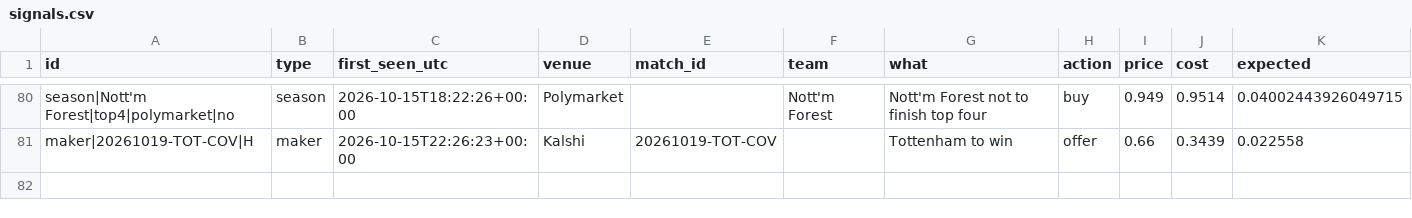
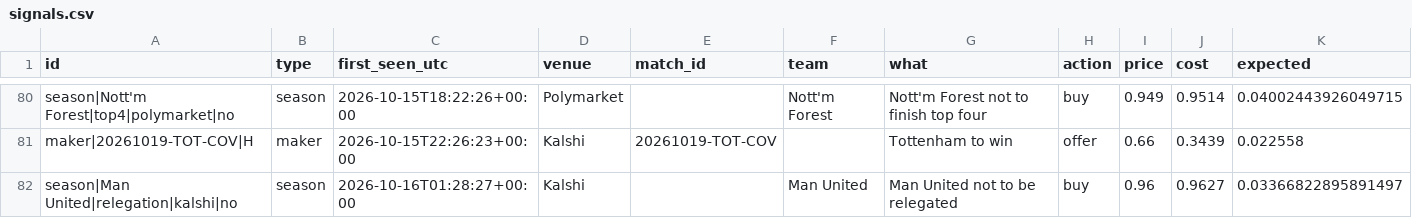
Before and after one commit to mahmedken/betting-analytics, a CSV file: data/ledger/signals.csv, drawn as a sheet; only a part is shown, gaps mark what is left out; the diff names each change by its address in the sheet, - before the commit and + after, or states it on an @@ line.

```diff
--- a/data/ledger/signals.csv
+++ b/data/ledger/signals.csv
+row 82: season|Man United|relegation|kalshi|no | season | 2026-10-16T01:28:27+00:00 | Kalshi |  | Man United | Man United not to be relegated | buy | 0.96 | 0.9627 | 0.03366822895891497
```
Also changed, not shown: data/ledger/predictions.csv, 9 other files.
